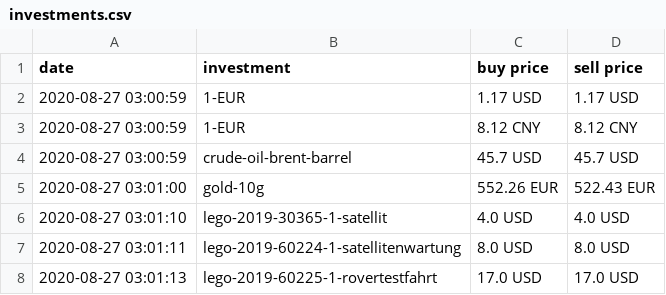
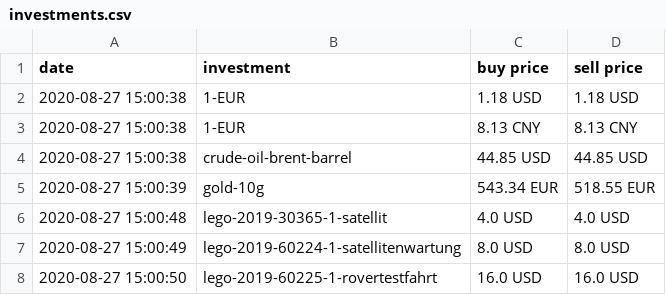
Before and after one commit to ooz/zeitgeist, a CSV file: investments.csv, drawn as a sheet.

```diff
--- a/investments.csv
+++ b/investments.csv
@@ -1,8 +1,8 @@
 date, investment, buy price, sell price
-2020-08-27 03:00:59, 1-EUR, 1.17 USD, 1.17 USD
-2020-08-27 03:00:59, 1-EUR, 8.12 CNY, 8.12 CNY
-2020-08-27 03:00:59, crude-oil-brent-barrel, 45.7 USD, 45.7 USD
-2020-08-27 03:01:00, gold-10g, 552.26 EUR, 522.43 EUR
-2020-08-27 03:01:10, lego-2019-30365-1-satellit, 4.0 USD, 4.0 USD
-2020-08-27 03:01:11, lego-2019-60224-1-satellitenwartung, 8.0 USD, 8.0 USD
-2020-08-27 03:01:13, lego-2019-60225-1-rovertestfahrt, 17.0 USD, 17.0 USD
+2020-08-27 15:00:38, 1-EUR, 1.18 USD, 1.18 USD
+2020-08-27 15:00:38, 1-EUR, 8.13 CNY, 8.13 CNY
+2020-08-27 15:00:38, crude-oil-brent-barrel, 44.85 USD, 44.85 USD
+2020-08-27 15:00:39, gold-10g, 543.34 EUR, 518.55 EUR
+2020-08-27 15:00:48, lego-2019-30365-1-satellit, 4.0 USD, 4.0 USD
+2020-08-27 15:00:49, lego-2019-60224-1-satellitenwartung, 8.0 USD, 8.0 USD
+2020-08-27 15:00:50, lego-2019-60225-1-rovertestfahrt, 16.0 USD, 16.0 USD
```
Also changed, not shown: 1 other file.
